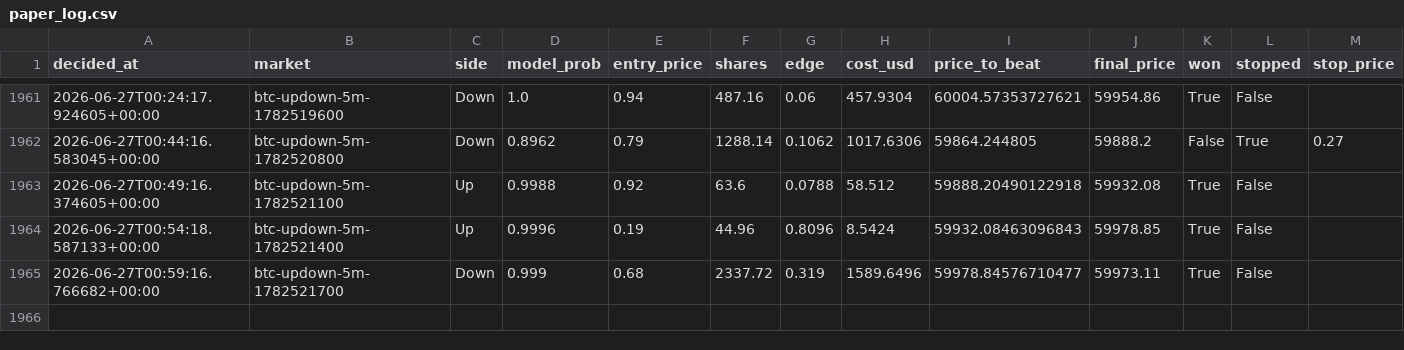
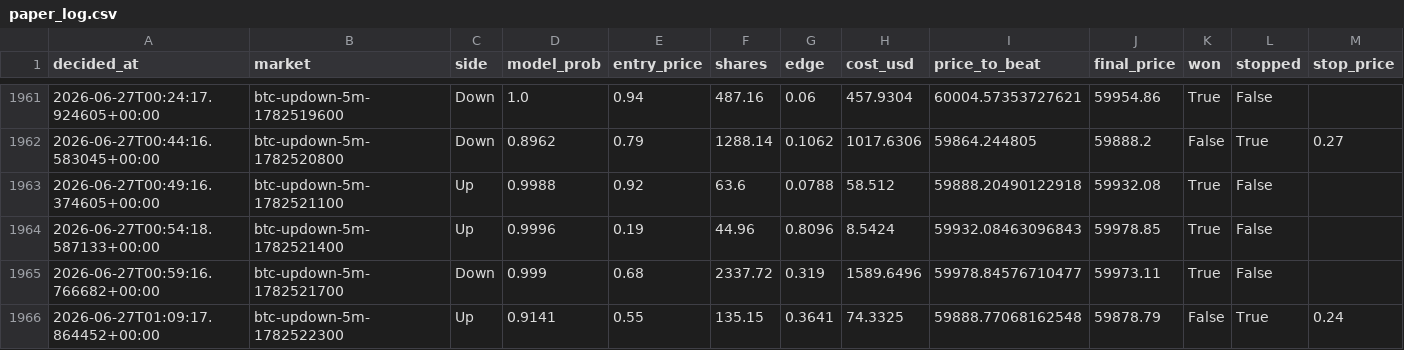
Before and after one commit to argostroloji/polybot-5m, a CSV file: paper_log.csv, drawn as a sheet; only a part is shown, gaps mark what is left out; rows hold the shown columns only; the diff names each change by its address in the sheet, - before the commit and + after, or states it on an @@ line.

Commit message:
paper: update state [skip ci]

```diff
--- a/paper_log.csv
+++ b/paper_log.csv
+row 1966: 2026-06-27T01:09:17.864452+00:00 | btc-updown-5m-1782522300 | Up | 0.9141 | 0.55 | 135.15 | 0.3641 | 74.3325 | 59888.77068162548 | 59878.79 | False | True | 0.24
```
Also changed, not shown: 4 other files.
